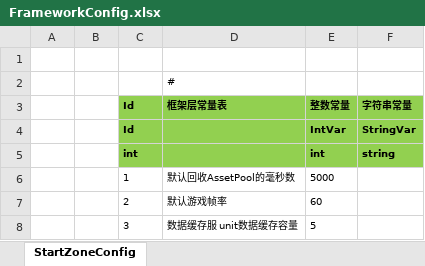
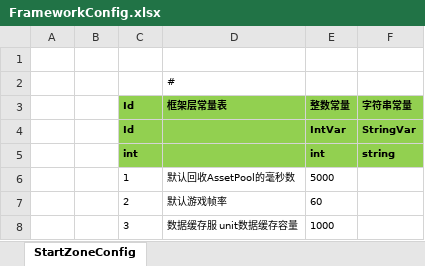
Before and after one commit to susices/ET, an Excel workbook: Excel/FrameworkConfig.xlsx, sheet StartZoneConfig, drawn as a sheet; values as stored, in another font and other column widths than the file's, no borders; the diff names each change by its address in the sheet, - before the commit and + after, or states it on an @@ line.

```diff
--- a/Excel/FrameworkConfig.xlsx (sheet StartZoneConfig)
+++ b/Excel/FrameworkConfig.xlsx (sheet StartZoneConfig)
-E8 (整数常量): 5
+E8 (整数常量): 1000
```
Also changed, not shown: Excel/DynamicEntityConfig.xlsx, 13 other files.
